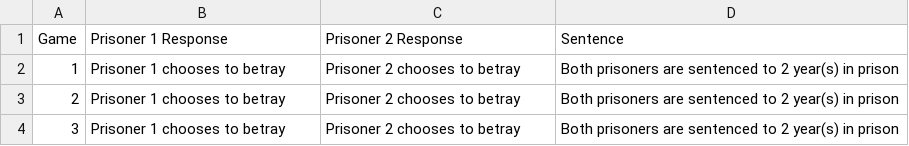
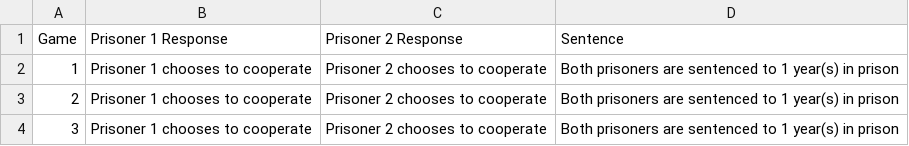
Before and after one commit to dixonjonas/data-science-project, a CSV file: prisoners_dilemma/prisoners_dilemma_results.csv, drawn as a sheet.

```diff
--- a/prisoners_dilemma/prisoners_dilemma_results.csv
+++ b/prisoners_dilemma/prisoners_dilemma_results.csv
@@ -1,4 +1,4 @@
 Game,Prisoner 1 Response,Prisoner 2 Response,Sentence
-1,Prisoner 1 chooses to betray,Prisoner 2 chooses to betray,Both prisoners are sentenced to 2 year(s) in prison
-2,Prisoner 1 chooses to betray,Prisoner 2 chooses to betray,Both prisoners are sentenced to 2 year(s) in prison
-3,Prisoner 1 chooses to betray,Prisoner 2 chooses to betray,Both prisoners are sentenced to 2 year(s) in prison
+1,Prisoner 1 chooses to cooperate,Prisoner 2 chooses to cooperate,Both prisoners are sentenced to 1 year(s) in prison
+2,Prisoner 1 chooses to cooperate,Prisoner 2 chooses to cooperate,Both prisoners are sentenced to 1 year(s) in prison
+3,Prisoner 1 chooses to cooperate,Prisoner 2 chooses to cooperate,Both prisoners are sentenced to 1 year(s) in prison
```
Also changed, not shown: 1 other file.
